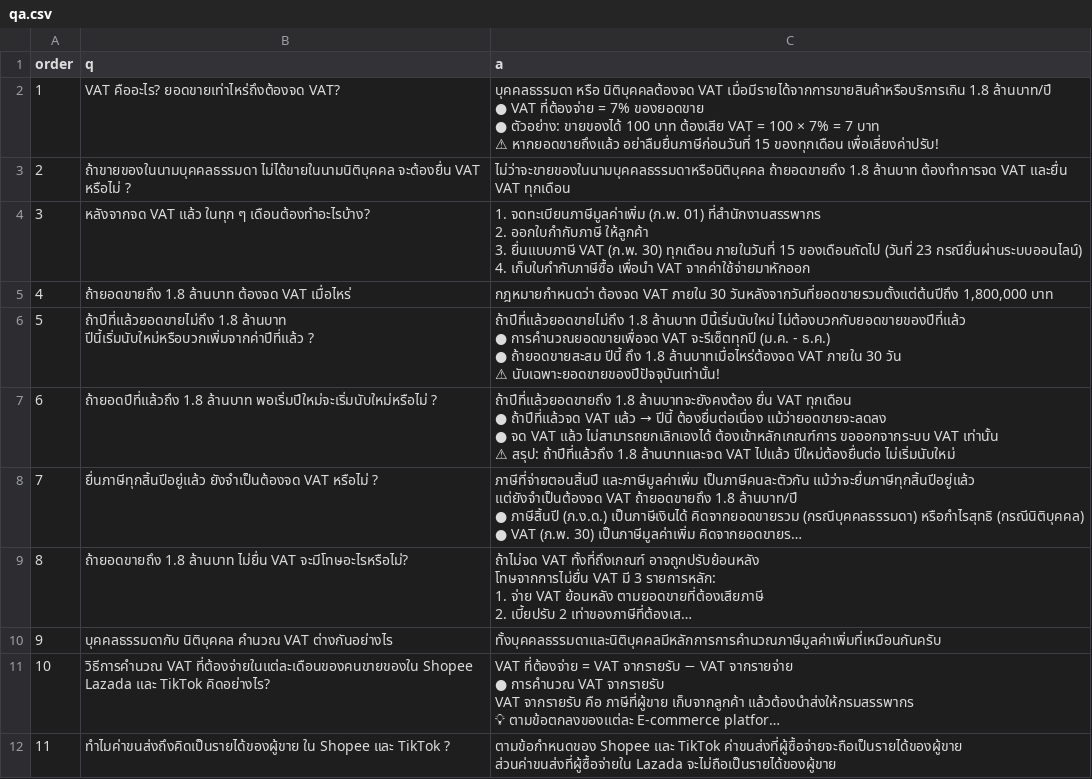
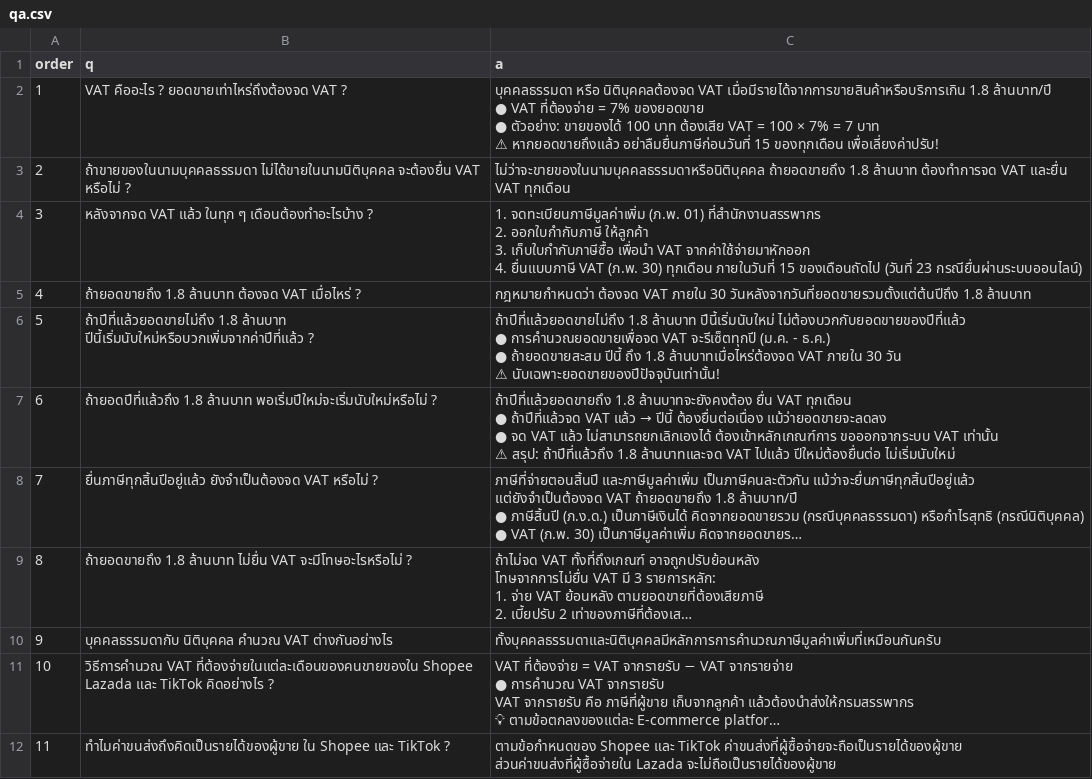
Before and after one commit to kongchatsupasri/vat-cal, a CSV file: qa.csv, drawn as a sheet; long unchanged cells end in …; ↵ is a line break in a cell; the diff names each change by its address in the sheet, - before the commit and + after, or states it on an @@ line.

Commit message:
Update qa.csv

```diff
--- a/qa.csv
+++ b/qa.csv
-B2 (q): VAT คืออะไร? ยอดขายเท่าไหร่ถึงต้องจด VAT?
+B2 (q): VAT คืออะไร ? ยอดขายเท่าไหร่ถึงต้องจด VAT ?
-B4 (q): …ในทุก ๆ เดือนต้องทำอะไรบ้าง?
+B4 (q): …ในทุก ๆ เดือนต้องทำอะไรบ้าง ?
-C4 (a): …ให้ลูกค้า ↵ 3. ยื่นแบบภาษี VAT (ภ.พ. 30) ทุกเดือน ภายในวันที่ 15 ของเดือนถัดไป (วันที่ 23 กรณียื่นผ่านระบบออนไลน์) ↵ 4. เก็บใบกำกับภาษีซื้อ เพื่อนำ VAT จากค่าใช้จ่ายมาหักออก
+C4 (a): …ให้ลูกค้า ↵ 3. เก็บใบกำกับภาษีซื้อ เพื่อนำ VAT จากค่าใช้จ่ายมาหักออก ↵ 4. ยื่นแบบภาษี VAT (ภ.พ. 30) ทุกเดือน ภายในวันที่ 15 ของเดือนถัดไป (วันที่ 23 กรณียื่นผ่านระบบออนไลน์)
-B5 (q): …VAT เมื่อไหร่
+B5 (q): …VAT เมื่อไหร่ ?
-C5 (a): …30 วันหลังจากวันที่ยอดขายรวมตั้งแต่ต้นปีถึง 1,800,000 บาท
+C5 (a): …30 วันหลังจากวันที่ยอดขายรวมตั้งแต่ต้นปีถึง 1.8 ล้านบาท
-B9 (q): …ไม่ยื่น VAT จะมีโทษอะไรหรือไม่?
+B9 (q): …ไม่ยื่น VAT จะมีโทษอะไรหรือไม่ ?
-B11 (q): …และ TikTok คิดอย่างไร?
+B11 (q): …และ TikTok คิดอย่างไร ?
```
